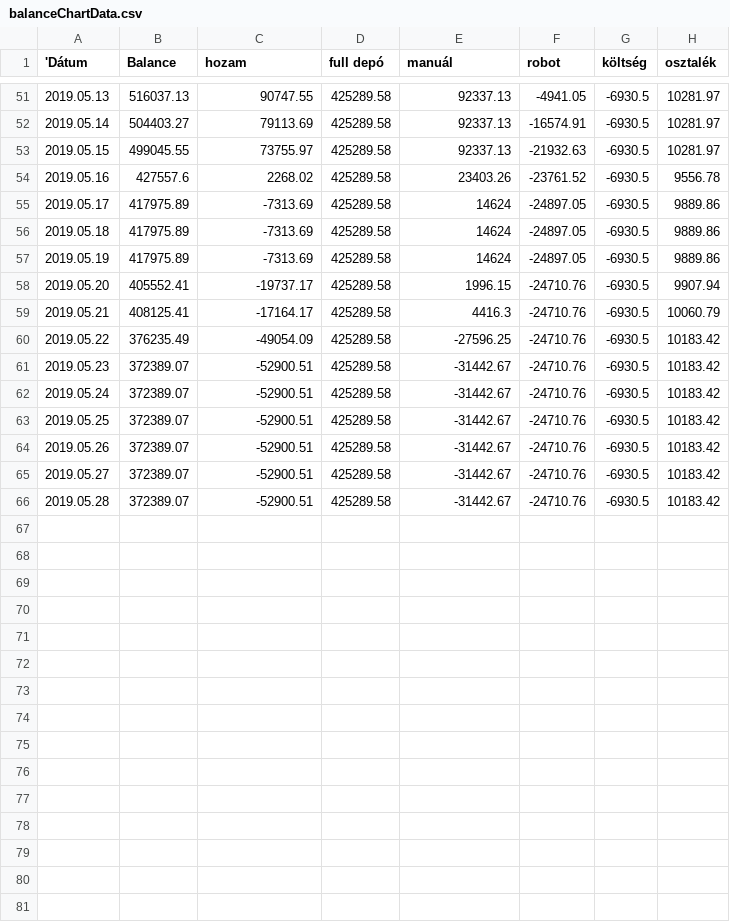
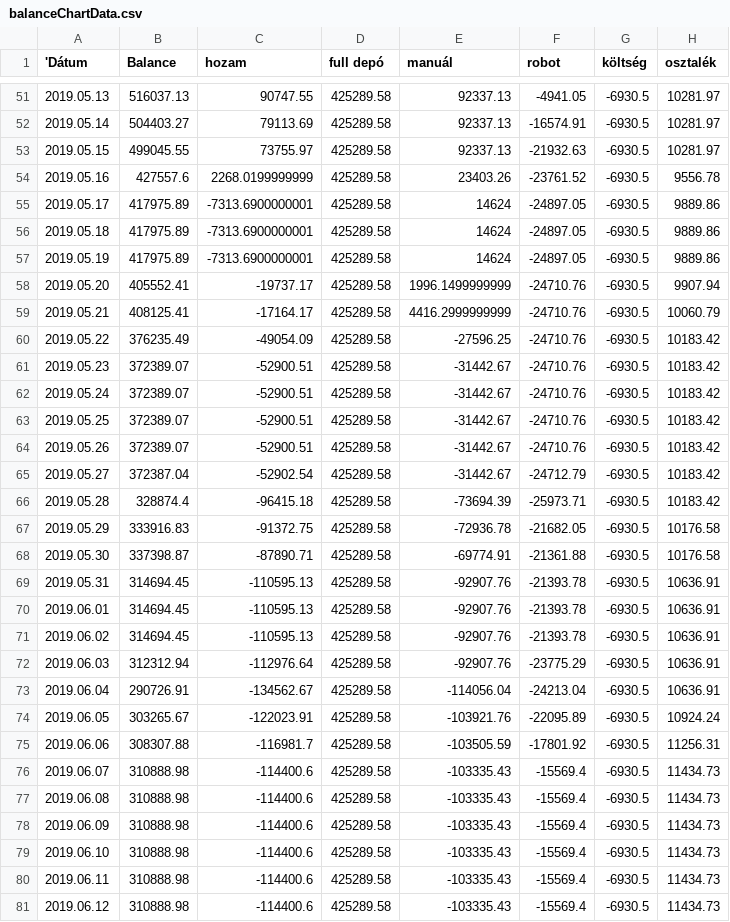
Before and after one commit to Nyolczas/Trade, a CSV file: WebStatement1905/csv/balanceChartData.csv, drawn as a sheet; only a part is shown, gaps mark what is left out.

```diff
--- a/WebStatement1905/csv/balanceChartData.csv
+++ b/WebStatement1905/csv/balanceChartData.csv
@@ -53,8 +53,8 @@
 "2019.05.15",499045.55,73755.97,425289.58,92337.13,-21932.63,-6930.5,10281.97
-"2019.05.16",427557.6,2268.02,425289.58,23403.26,-23761.52,-6930.5,9556.78
-"2019.05.17",417975.89,-7313.69,425289.58,14624,-24897.05,-6930.5,9889.86
-"2019.05.18",417975.89,-7313.69,425289.58,14624,-24897.05,-6930.5,9889.86
-"2019.05.19",417975.89,-7313.69,425289.58,14624,-24897.05,-6930.5,9889.86
-"2019.05.20",405552.41,-19737.17,425289.58,1996.15,-24710.76,-6930.5,9907.94
-"2019.05.21",408125.41,-17164.17,425289.58,4416.3,-24710.76,-6930.5,10060.79
+"2019.05.16",427557.6,2268.0199999999,425289.58,23403.26,-23761.52,-6930.5,9556.78
+"2019.05.17",417975.89,-7313.6900000001,425289.58,14624,-24897.05,-6930.5,9889.86
+"2019.05.18",417975.89,-7313.6900000001,425289.58,14624,-24897.05,-6930.5,9889.86
+"2019.05.19",417975.89,-7313.6900000001,425289.58,14624,-24897.05,-6930.5,9889.86
+"2019.05.20",405552.41,-19737.17,425289.58,1996.1499999999,-24710.76,-6930.5,9907.94
+"2019.05.21",408125.41,-17164.17,425289.58,4416.2999999999,-24710.76,-6930.5,10060.79
 "2019.05.22",376235.49,-49054.09,425289.58,-27596.25,-24710.76,-6930.5,10183.42
@@ -64,3 +64,18 @@
 "2019.05.26",372389.07,-52900.51,425289.58,-31442.67,-24710.76,-6930.5,10183.42
-"2019.05.27",372389.07,-52900.51,425289.58,-31442.67,-24710.76,-6930.5,10183.42
-"2019.05.28",372389.07,-52900.51,425289.58,-31442.67,-24710.76,-6930.5,10183.42
+"2019.05.27",372387.04,-52902.54,425289.58,-31442.67,-24712.79,-6930.5,10183.42
+"2019.05.28",328874.4,-96415.18,425289.58,-73694.39,-25973.71,-6930.5,10183.42
+"2019.05.29",333916.83,-91372.75,425289.58,-72936.78,-21682.05,-6930.5,10176.58
+"2019.05.30",337398.87,-87890.71,425289.58,-69774.91,-21361.88,-6930.5,10176.58
+"2019.05.31",314694.45,-110595.13,425289.58,-92907.76,-21393.78,-6930.5,10636.91
+"2019.06.01",314694.45,-110595.13,425289.58,-92907.76,-21393.78,-6930.5,10636.91
+"2019.06.02",314694.45,-110595.13,425289.58,-92907.76,-21393.78,-6930.5,10636.91
+"2019.06.03",312312.94,-112976.64,425289.58,-92907.76,-23775.29,-6930.5,10636.91
+"2019.06.04",290726.91,-134562.67,425289.58,-114056.04,-24213.04,-6930.5,10636.91
+"2019.06.05",303265.67,-122023.91,425289.58,-103921.76,-22095.89,-6930.5,10924.24
+"2019.06.06",308307.88,-116981.7,425289.58,-103505.59,-17801.92,-6930.5,11256.31
+"2019.06.07",310888.98,-114400.6,425289.58,-103335.43,-15569.4,-6930.5,11434.73
+"2019.06.08",310888.98,-114400.6,425289.58,-103335.43,-15569.4,-6930.5,11434.73
+"2019.06.09",310888.98,-114400.6,425289.58,-103335.43,-15569.4,-6930.5,11434.73
+"2019.06.10",310888.98,-114400.6,425289.58,-103335.43,-15569.4,-6930.5,11434.73
+"2019.06.11",310888.98,-114400.6,425289.58,-103335.43,-15569.4,-6930.5,11434.73
+"2019.06.12",310888.98,-114400.6,425289.58,-103335.43,-15569.4,-6930.5,11434.73
```
Also changed, not shown: WebStatement1905/csv/monthlyChartData.csv, 4 other files.
